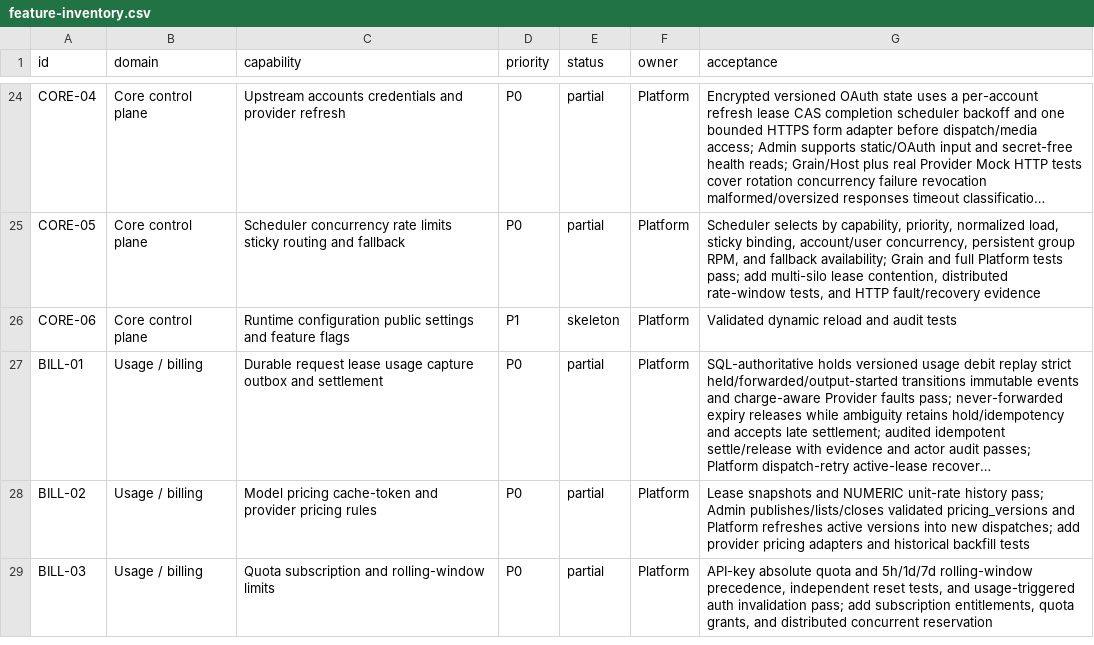
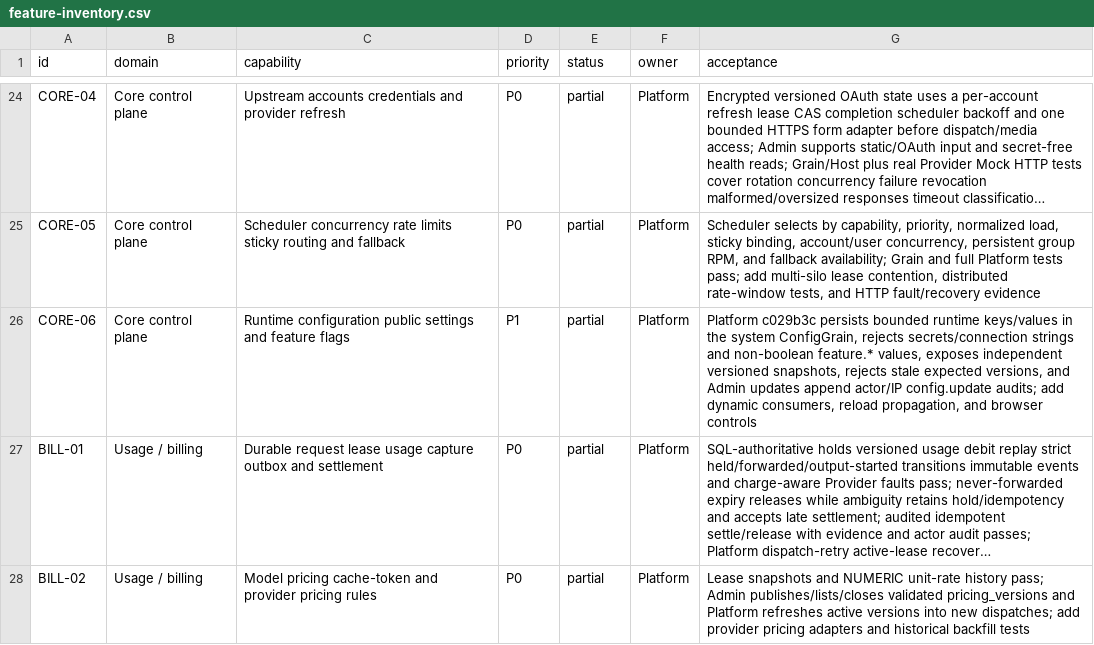
Before and after one commit to GMorandi/ScalaAPI-Platform, a CSV file: docs/rewrite/feature-inventory.csv, drawn as a sheet; only a part is shown, gaps mark what is left out; the shorter side is filled out with more unchanged rows; long unchanged cells end in …; the diff names each change by its address in the sheet, - before the commit and + after, or states it on an @@ line.

Commit message:
docs(rewrite): record runtime configuration contract
Advance the active Platform checkpoint to c029b3c, record 158 Platform tests and the versioned runtime configuration/feature-flag contract, and keep dynamic consumers, reload propagation, and browser controls as explicit remaining work.

```diff
--- a/docs/rewrite/feature-inventory.csv
+++ b/docs/rewrite/feature-inventory.csv
-E26 (status): skeleton
+E26 (status): partial
-G26 (acceptance): Validated dynamic reload and audit tests
+G26 (acceptance): Platform c029b3c persists bounded runtime keys/values in the system ConfigGrain, rejects secrets/connection strings and non-boolean feature.* values, exposes independent versioned snapshots, rejects stale expected versions, and Admin updates append actor/IP config.update audits; add dynamic consumers, reload propagation, and browser controls
```
Also changed, not shown: 4 other files.
